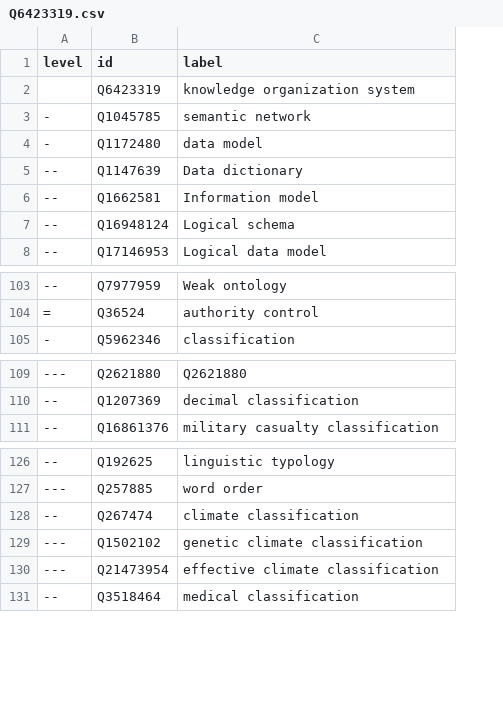
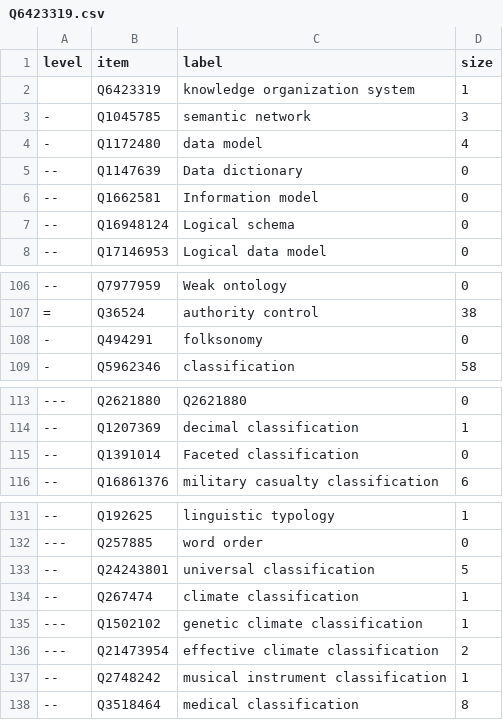
Before and after one commit to nichtich/wikidata-taxonomy-examples, a CSV file: Q6423319.csv, drawn as a sheet; only a part is shown, gaps mark what is left out; the diff covers the shown part only; the diff names each change by its address in the sheet, - before the commit and + after, or states it on an @@ line.

```diff
--- a/Q6423319.csv
+++ b/Q6423319.csv
+column D (size), rows 2-8: 1 | 3 | 4 | 0 | 0 | 0 | 0; rows 106-107: 0 | 38; row 109: 58; rows 113-114: 0 | 1; row 116: 6; rows 131-132: 1 | 0; rows 134-136: 1 | 1 | 2; row 138: 8
-B1: id
+B1: item
+row 108: - | Q494291 | folksonomy | 0
+row 115: -- | Q1391014 | Faceted classification | 0
+row 133: -- | Q24243801 | universal classification | 5
+row 137: -- | Q2748242 | musical instrument classification | 1
```
Also changed, not shown: 13 added rows and 1 removed row elsewhere in this file, 2 other files.
